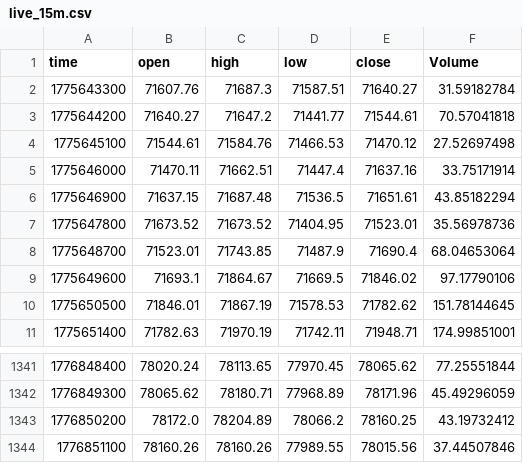
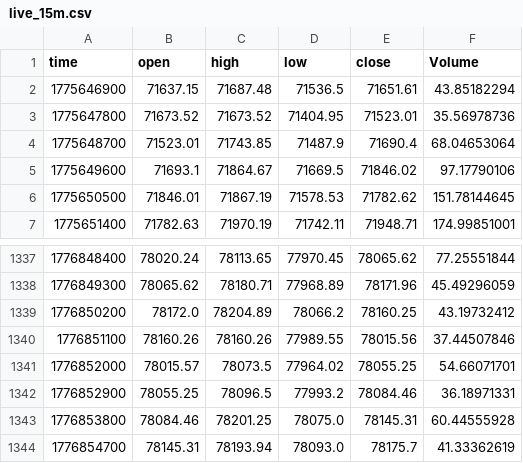
Before and after one commit to guspliffy/btc-live-data, a CSV file: live_15m.csv, drawn as a sheet; only a part is shown, gaps mark what is left out.

```diff
--- a/live_15m.csv
+++ b/live_15m.csv
@@ -1,6 +1,2 @@
 time,open,high,low,close,Volume
-1775643300,71607.76,71687.3,71587.51,71640.27,31.59182784
-1775644200,71640.27,71647.2,71441.77,71544.61,70.57041818
-1775645100,71544.61,71584.76,71466.53,71470.12,27.52697498
-1775646000,71470.11,71662.51,71447.4,71637.16,33.75171914
 1775646900,71637.15,71687.48,71536.5,71651.61,43.85182294
@@ -1344 +1340,5 @@ time,open,high,low,close,Volume
 1776851100,78160.26,78160.26,77989.55,78015.56,37.44507846
+1776852000,78015.57,78073.5,77964.02,78055.25,54.66071701
+1776852900,78055.25,78096.5,77993.2,78084.46,36.18971331
+1776853800,78084.46,78201.25,78075.0,78145.31,60.44555928
+1776854700,78145.31,78193.94,78093.0,78175.7,41.33362619
```
Also changed, not shown: live_1h.csv.
